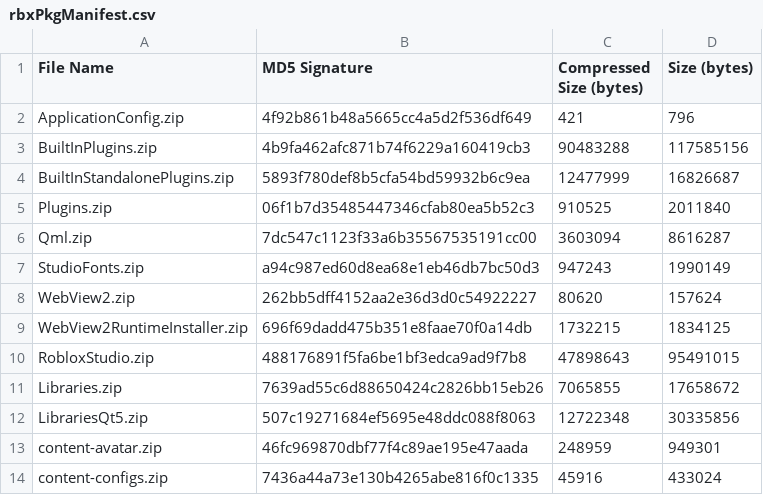
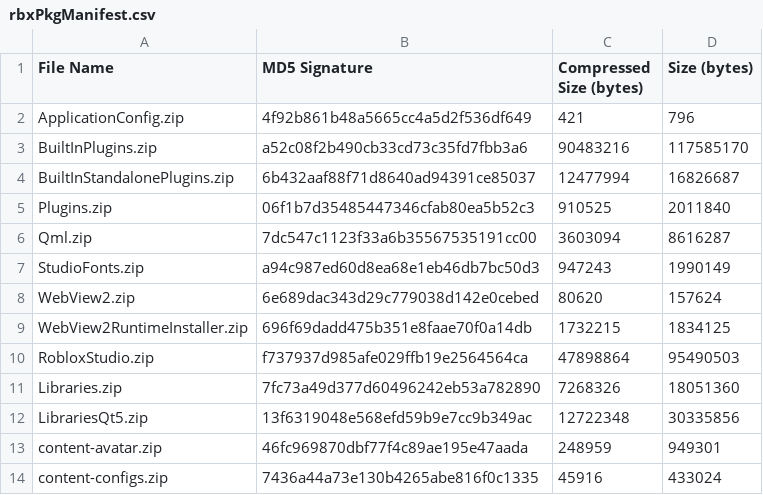
Before and after one commit to totoygamingyt/Roblox-Client-Tracker, a CSV file: rbxPkgManifest.csv, drawn as a sheet; only a part is shown.

```diff
--- a/rbxPkgManifest.csv
+++ b/rbxPkgManifest.csv
@@ -2,4 +2,4 @@ File Name,MD5 Signature,Compressed Size (bytes),Size (bytes)
 ApplicationConfig.zip,4f92b861b48a5665cc4a5d2f536df649,421,796
-BuiltInPlugins.zip,4b9fa462afc871b74f6229a160419cb3,90483288,117585156
-BuiltInStandalonePlugins.zip,5893f780def8b5cfa54bd59932b6c9ea,12477999,16826687
+BuiltInPlugins.zip,a52c08f2b490cb33cd73c35fd7fbb3a6,90483216,117585170
+BuiltInStandalonePlugins.zip,6b432aaf88f71d8640ad94391ce85037,12477994,16826687
 Plugins.zip,06f1b7d35485447346cfab80ea5b52c3,910525,2011840
@@ -7,7 +7,7 @@ Qml.zip,7dc547c1123f33a6b35567535191cc00,3603094,8616287
 StudioFonts.zip,a94c987ed60d8ea68e1eb46db7bc50d3,947243,1990149
-WebView2.zip,262bb5dff4152aa2e36d3d0c54922227,80620,157624
+WebView2.zip,6e689dac343d29c779038d142e0cebed,80620,157624
 WebView2RuntimeInstaller.zip,696f69dadd475b351e8faae70f0a14db,1732215,1834125
-RobloxStudio.zip,488176891f5fa6be1bf3edca9ad9f7b8,47898643,95491015
-Libraries.zip,7639ad55c6d88650424c2826bb15eb26,7065855,17658672
-LibrariesQt5.zip,507c19271684ef5695e48ddc088f8063,12722348,30335856
+RobloxStudio.zip,f737937d985afe029ffb19e2564564ca,47898864,95490503
+Libraries.zip,7fc73a49d377d60496242eb53a782890,7268326,18051360
+LibrariesQt5.zip,13f6319048e568efd59b9e7cc9b349ac,12722348,30335856
 content-avatar.zip,46fc969870dbf77f4c89ae195e47aada,248959,949301
```
Also changed, not shown: 7 other files.
